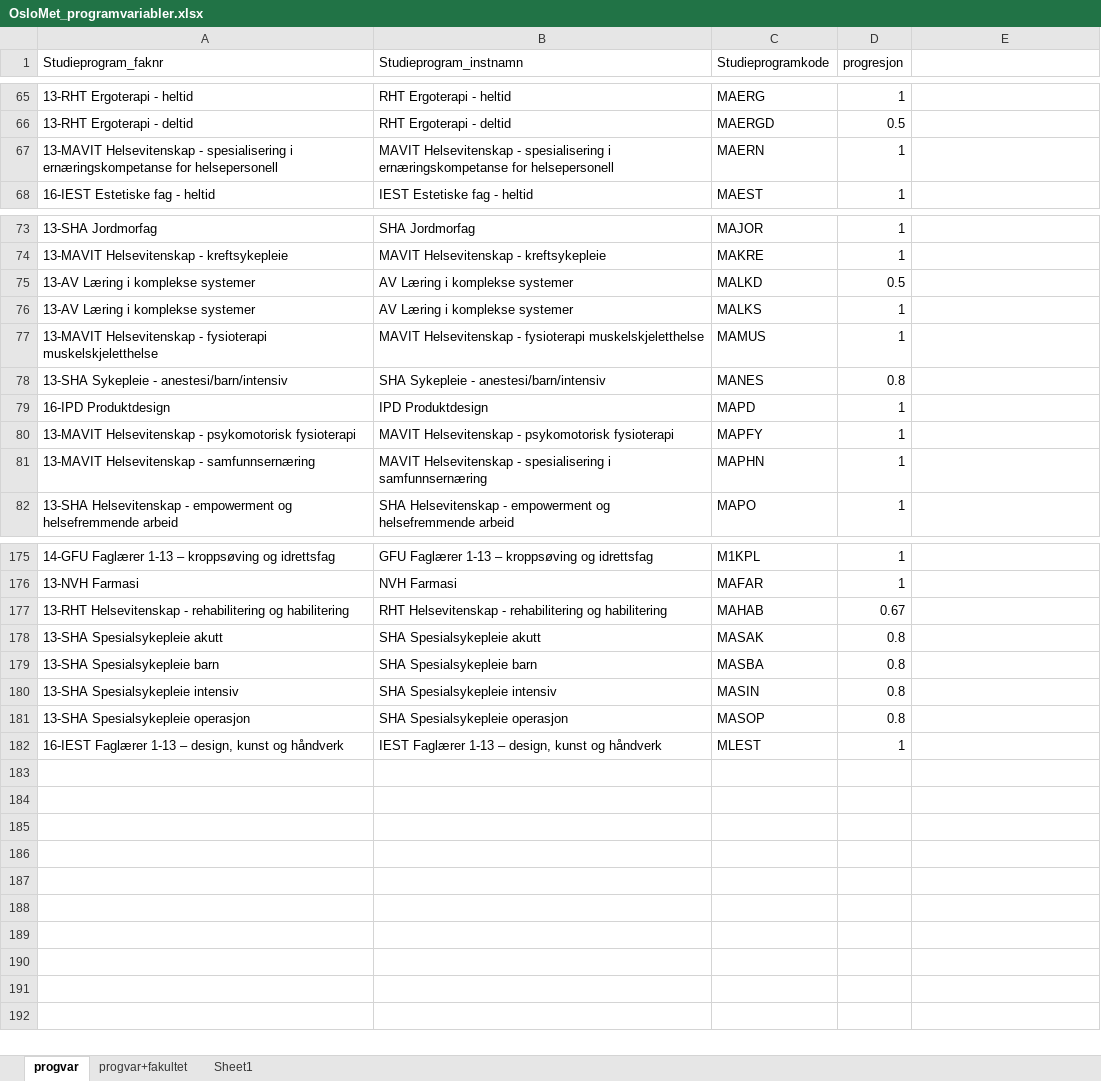
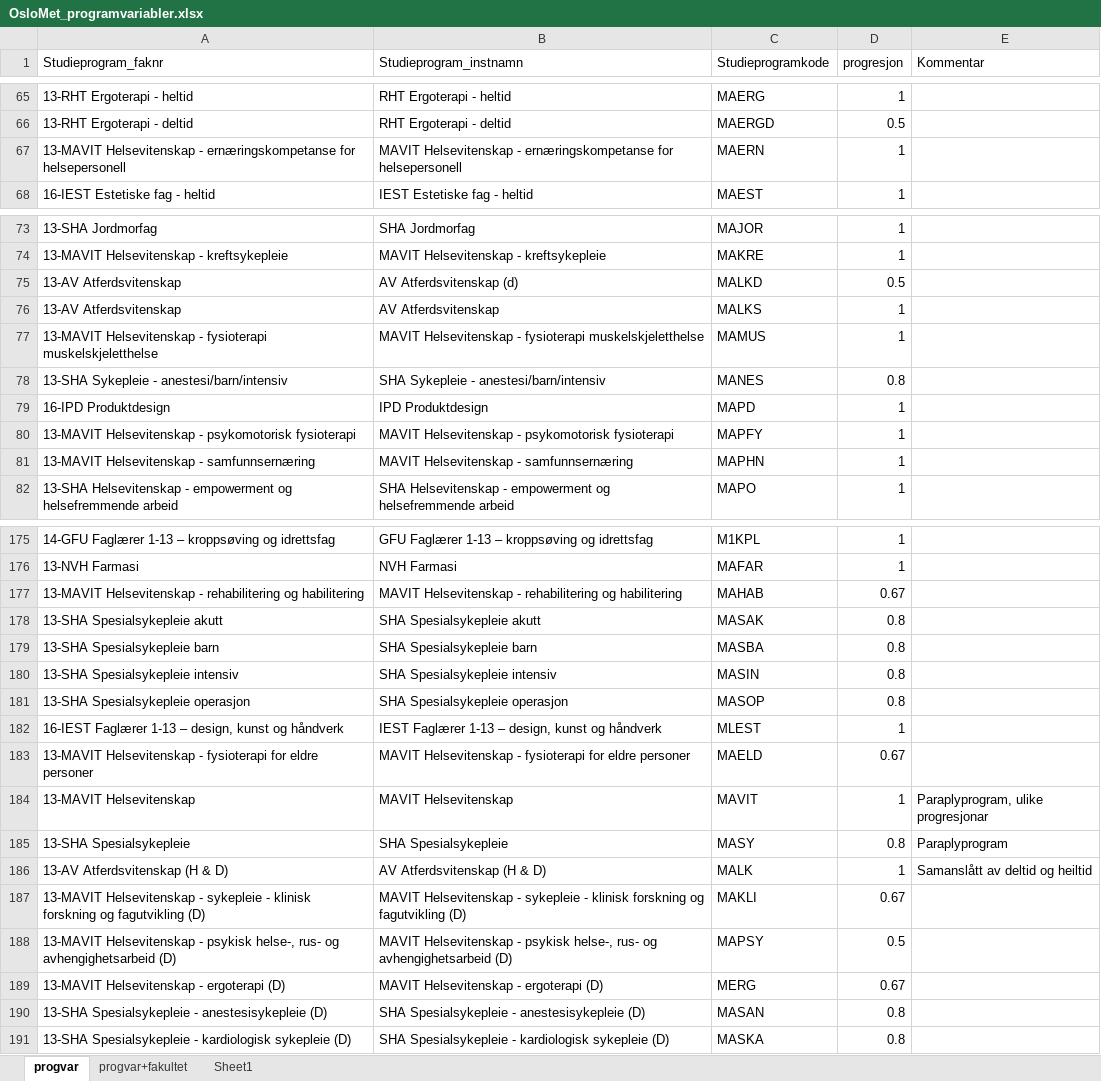
Before and after one commit to utenH/Studentsvar, an Excel workbook: base/OsloMet_programvariabler.xlsx, sheet progvar, drawn as a sheet; only a part is shown, gaps mark what is left out; values as stored, in another font and other column widths than the file's, no borders; conditional formats and table styles not drawn; the diff names each change by its address in the sheet, - before the commit and + after, or states it on an @@ line.

Commit message:
Utvikling – La til funksjon for å kunne slå saman paraplyprogram – Korrigert indeksar der grunnlaget er endra – Koding av nye variablar i Studiebarometeret – La til kontroll for manglande variabel i datasett til samanlikning – La til filter for å handtere tidsvariabel ved samanslåtte program – La til kode for å levere data til Styringsportalen

```diff
--- a/base/OsloMet_programvariabler.xlsx (sheet progvar)
+++ b/base/OsloMet_programvariabler.xlsx (sheet progvar)
-E1: (empty)
+E1: Kommentar
-A67 (Studieprogram_faknr): …Helsevitenskap - spesialisering i ernæringskompetanse for…
+A67 (Studieprogram_faknr): …Helsevitenskap - ernæringskompetanse for…
-B67 (Studieprogram_instnamn): …Helsevitenskap - spesialisering i ernæringskompetanse for…
+B67 (Studieprogram_instnamn): …Helsevitenskap - ernæringskompetanse for…
-A75:A76 (Studieprogram_faknr): 13-AV Læring i komplekse systemer
+A75:A76 (Studieprogram_faknr): 13-AV Atferdsvitenskap
-B75 (Studieprogram_instnamn): AV Læring i komplekse systemer
+B75 (Studieprogram_instnamn): AV Atferdsvitenskap (d)
-B76 (Studieprogram_instnamn): AV Læring i komplekse systemer
+B76 (Studieprogram_instnamn): AV Atferdsvitenskap
-B81 (Studieprogram_instnamn): …Helsevitenskap - spesialisering i samfunnsernæring
+B81 (Studieprogram_instnamn): …Helsevitenskap - samfunnsernæring
-A177 (Studieprogram_faknr): 13-RHT Helsevitenskap -…
+A177 (Studieprogram_faknr): 13-MAVIT Helsevitenskap -…
-B177 (Studieprogram_instnamn): RHT Helsevitenskap -…
+B177 (Studieprogram_instnamn): MAVIT Helsevitenskap -…
+row 183: 13-MAVIT Helsevitenskap - fysioterapi for eldre personer | MAVIT Helsevitenskap - fysioterapi for eldre personer | MAELD | 0.67
+row 184: 13-MAVIT Helsevitenskap | MAVIT Helsevitenskap | MAVIT | 1 | Paraplyprogram, ulike progresjonar
+row 185: 13-SHA Spesialsykepleie | SHA Spesialsykepleie | MASY | 0.8 | Paraplyprogram
+row 186: 13-AV Atferdsvitenskap (H & D) | AV Atferdsvitenskap (H & D) | MALK | 1 | Samanslått av deltid og heiltid
+row 187: 13-MAVIT Helsevitenskap - sykepleie - klinisk forskning og fagutvikling (D) | MAVIT Helsevitenskap - sykepleie - klinisk forskning og fagutvikling (D) | MAKLI | 0.67
+row 188: 13-MAVIT Helsevitenskap - psykisk helse-, rus- og avhengighetsarbeid (D) | MAVIT Helsevitenskap - psykisk helse-, rus- og avhengighetsarbeid (D) | MAPSY | 0.5
+row 189: 13-MAVIT Helsevitenskap - ergoterapi (D) | MAVIT Helsevitenskap - ergoterapi (D) | MERG | 0.67
+row 190: 13-SHA Spesialsykepleie - anestesisykepleie (D) | SHA Spesialsykepleie - anestesisykepleie (D) | MASAN | 0.8
+row 191: 13-SHA Spesialsykepleie - kardiologisk sykepleie (D) | SHA Spesialsykepleie - kardiologisk sykepleie (D) | MASKA | 0.8
```
Also changed, not shown: base/OsloMet_paraplyprogram.xlsx, 4 other files.
